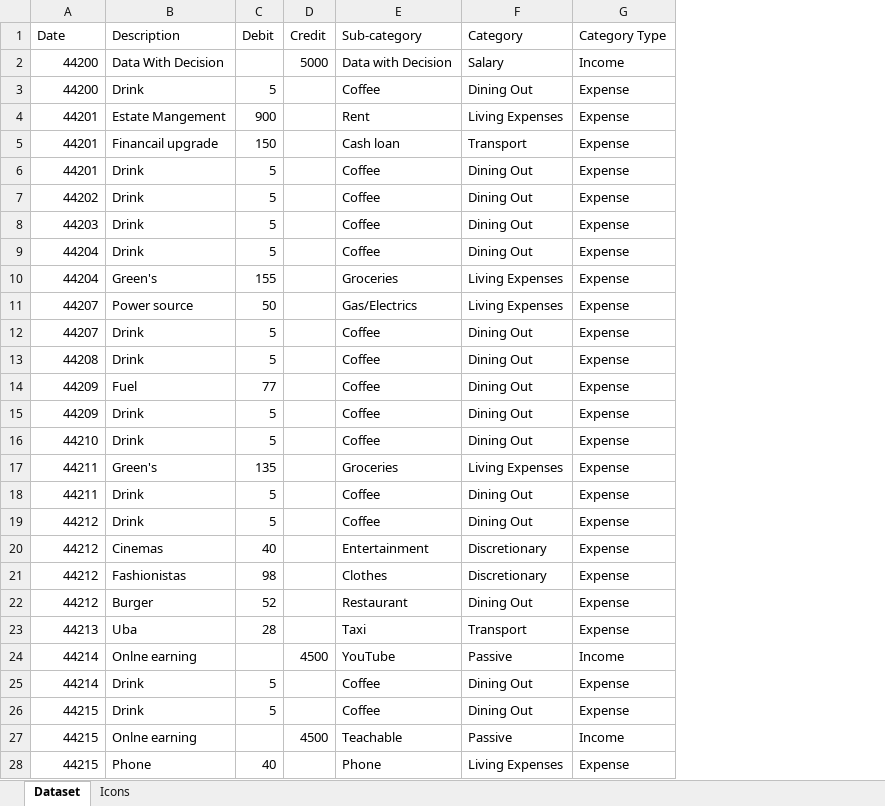
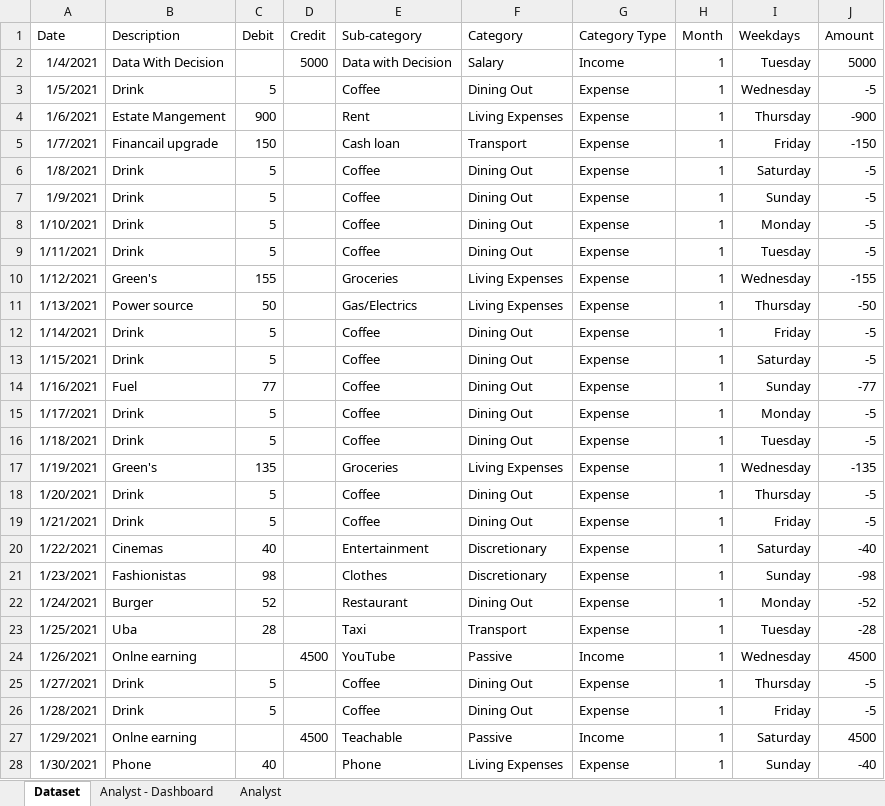
Before and after one commit to TranTieuAnhTuan/data-analysis-practice, an Excel workbook: Excel/(MiniProject)-Báo cáo Chi phí cá nhân.xlsx, sheet Dataset, drawn as a sheet; only a part is shown; values as stored, in another font and other column widths than the file's, no borders; table styles not drawn; the diff covers the shown part only; the diff names each change by its address in the sheet, - before the commit and + after, or states it on an @@ line.

Commit message:
Update Btap

```diff
--- a/Excel/(MiniProject)-Báo cáo Chi phí cá nhân.xlsx (sheet Dataset)
+++ b/Excel/(MiniProject)-Báo cáo Chi phí cá nhân.xlsx (sheet Dataset)
-sheet tab: Icons
+sheet tab: Analyst - Dashboard
+sheet tab: Analyst
+column H (Month), rows 2-28: all 1
+column I (Weekdays), rows 2-28: Tuesday | Wednesday | Thursday | Friday | Saturday | Sunday | Monday | Tuesday | Wednesday | Thursday | Friday | Saturday | Sunday | Monday | Tuesday | Wednesday | Thursday | Friday | Saturday | Sunday | Monday | Tuesday | Wednesday | Thursday | Friday | Saturday | Sunday
+column J (Amount), rows 2-28: 5000 | -5 | -900 | -150 | -5 | -5 | -5 | -5 | -155 | -50 | -5 | -5 | -77 | -5 | -5 | -135 | -5 | -5 | -40 | -98 | -52 | -28 | 4500 | -5 | -5 | 4500 | -40
-A2 (Date): 44200
+A2 (Date): 1/4/2021
-A3 (Date): 44200
+A3 (Date): 1/5/2021
-A4 (Date): 44201
+A4 (Date): 1/6/2021
-A5 (Date): 44201
+A5 (Date): 1/7/2021
-A6 (Date): 44201
+A6 (Date): 1/8/2021
-A7 (Date): 44202
+A7 (Date): 1/9/2021
-A8 (Date): 44203
+A8 (Date): 1/10/2021
-A9 (Date): 44204
+A9 (Date): 1/11/2021
-A10 (Date): 44204
+A10 (Date): 1/12/2021
-A11 (Date): 44207
+A11 (Date): 1/13/2021
-A12 (Date): 44207
+A12 (Date): 1/14/2021
-A13 (Date): 44208
+A13 (Date): 1/15/2021
-A14 (Date): 44209
+A14 (Date): 1/16/2021
-A15 (Date): 44209
+A15 (Date): 1/17/2021
-A16 (Date): 44210
+A16 (Date): 1/18/2021
-A17 (Date): 44211
+A17 (Date): 1/19/2021
-A18 (Date): 44211
+A18 (Date): 1/20/2021
-A19 (Date): 44212
+A19 (Date): 1/21/2021
-A20 (Date): 44212
+A20 (Date): 1/22/2021
-A21 (Date): 44212
+A21 (Date): 1/23/2021
-A22 (Date): 44212
+A22 (Date): 1/24/2021
-A23 (Date): 44213
+A23 (Date): 1/25/2021
-A24 (Date): 44214
+A24 (Date): 1/26/2021
-A25 (Date): 44214
+A25 (Date): 1/27/2021
-A26 (Date): 44215
+A26 (Date): 1/28/2021
-A27 (Date): 44215
+A27 (Date): 1/29/2021
-A28 (Date): 44215
+A28 (Date): 1/30/2021
```
Also changed, not shown: 459 edited cells elsewhere in this sheet, charts or pictures.
